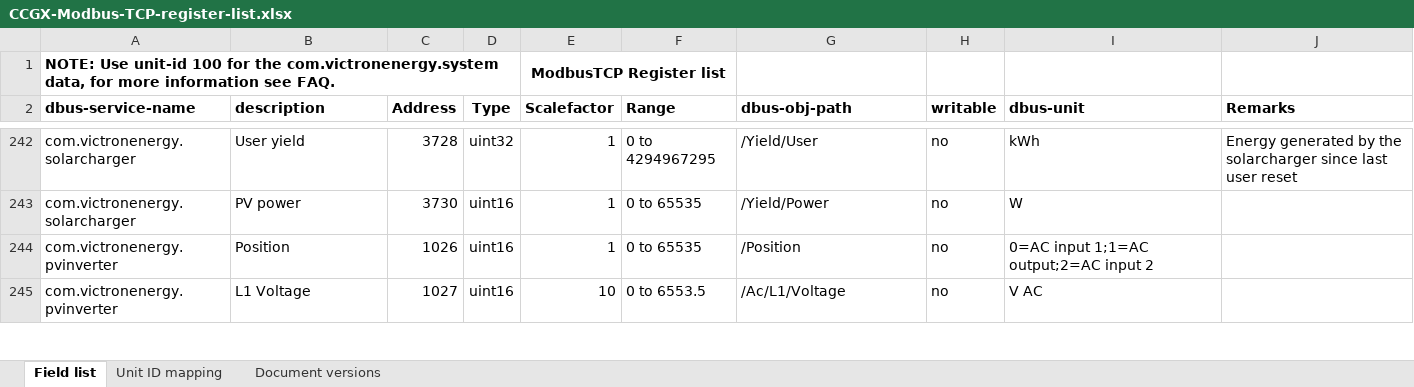
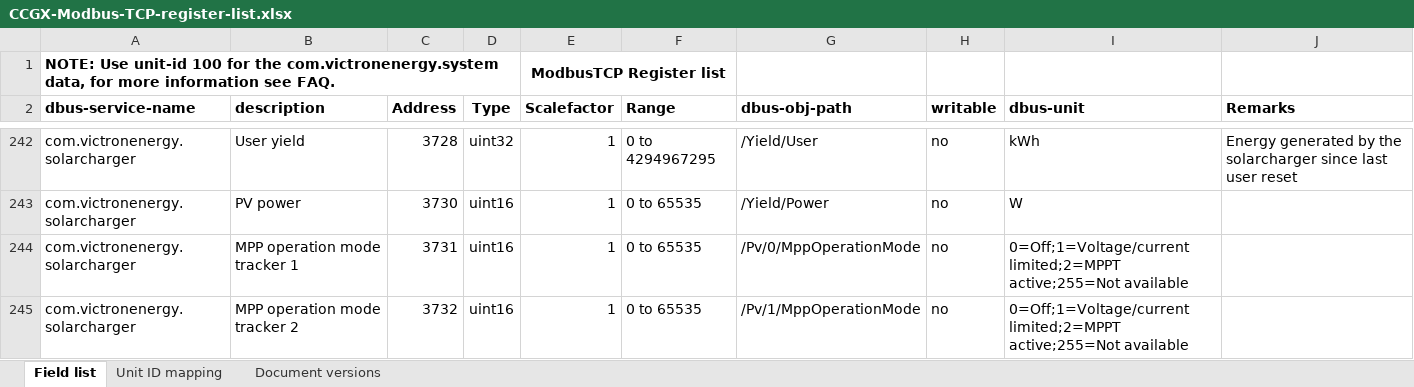
Before and after one commit to victronenergy/dbus_modbustcp, an Excel workbook: CCGX-Modbus-TCP-register-list.xlsx, sheet Field list, drawn as a sheet; only a part is shown, gaps mark what is left out; the shorter side is filled out with more unchanged rows; values as stored, in another font and other column widths than the file's, no borders; the diff covers the shown part only; the diff names each change by its address in the sheet, - before the commit and + after, or states it on an @@ line.

Commit message:
update xlsx

```diff
--- a/CCGX-Modbus-TCP-register-list.xlsx (sheet Field list)
+++ b/CCGX-Modbus-TCP-register-list.xlsx (sheet Field list)
+row 244: com.victronenergy.solarcharger | MPP operation mode tracker 1 | 3731 | uint16 | 1 | 0 to 65535 | /Pv/0/MppOperationMode | no | 0=Off;1=Voltage/current limited;2=MPPT active;255=Not available
+row 245: com.victronenergy.solarcharger | MPP operation mode tracker 2 | 3732 | uint16 | 1 | 0 to 65535 | /Pv/1/MppOperationMode | no | 0=Off;1=Voltage/current limited;2=MPPT active;255=Not available
```
Also changed, not shown: 10 added rows elsewhere in this sheet, sheet Document versions.
